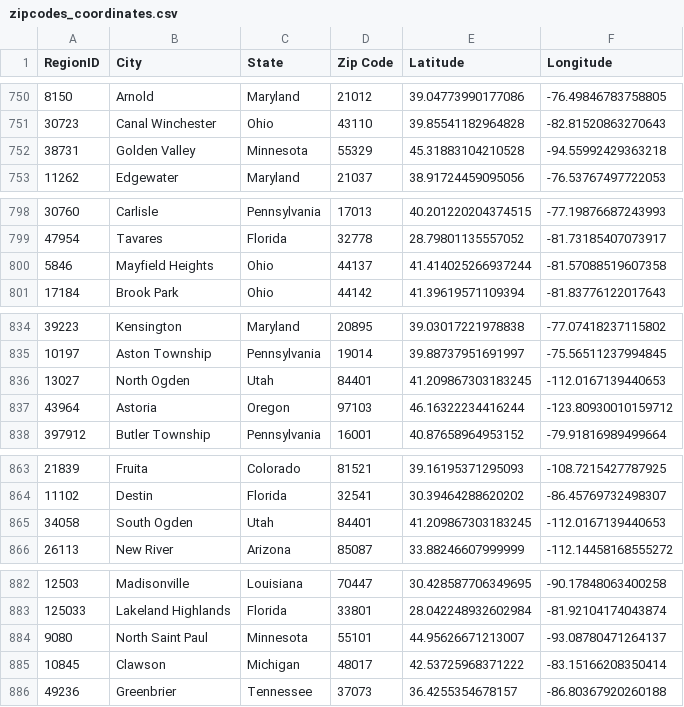
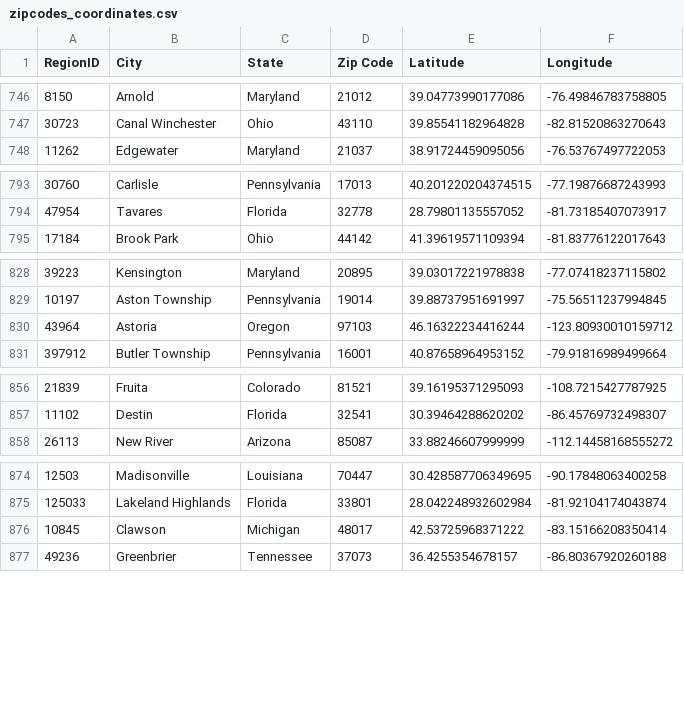
Before and after one commit to pbthompson92/Final_Project_Outliers, a CSV file: Resources/zipcodes_coordinates.csv, drawn as a sheet; only a part is shown, gaps mark what is left out; the diff covers the shown part only; the diff names each change by its address in the sheet, - before the commit and + after, or states it on an @@ line.

```diff
--- a/Resources/zipcodes_coordinates.csv
+++ b/Resources/zipcodes_coordinates.csv
-row 752: 38731 | Golden Valley | Minnesota | 55329 | 45.31883104210528 | -94.55992429363218
-row 800: 5846 | Mayfield Heights | Ohio | 44137 | 41.414025266937244 | -81.57088519607358
-row 836: 13027 | North Ogden | Utah | 84401 | 41.209867303183245 | -112.0167139440653
-row 865: 34058 | South Ogden | Utah | 84401 | 41.209867303183245 | -112.0167139440653
-row 884: 9080 | North Saint Paul | Minnesota | 55101 | 44.95626671213007 | -93.08780471264137
```
Also changed, not shown: 4 removed rows and 48 edited cells elsewhere in this file, 8 other files.
